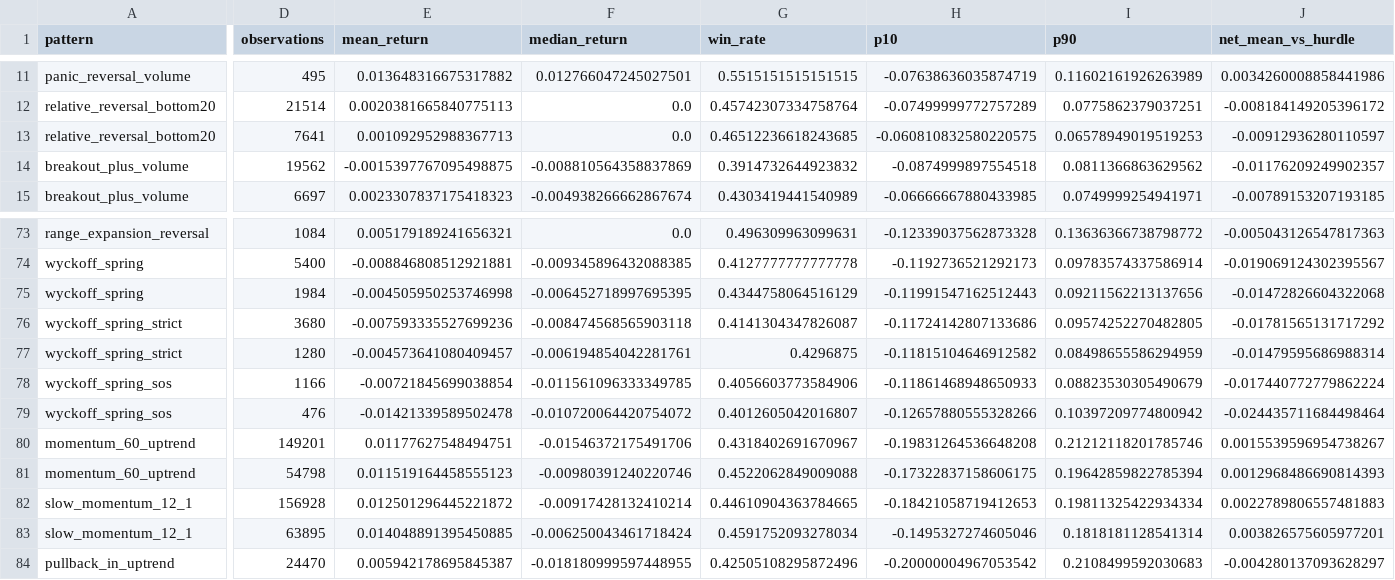
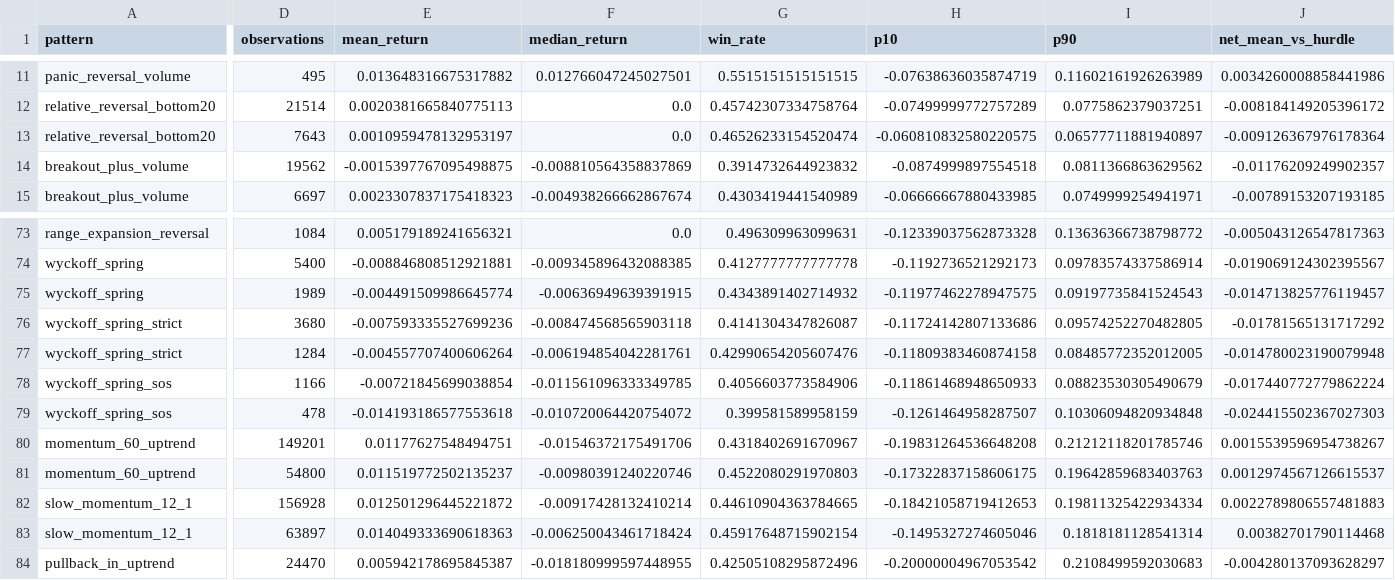
Before and after one commit to newbiezzzzz/leverage-system, a CSV file: research/results/pattern_discovery.csv, drawn as a sheet; only a part is shown, gaps mark what is left out; the diff covers the shown part only; the diff names each change by its address in the sheet, - before the commit and + after, or states it on an @@ line.

```diff
--- a/research/results/pattern_discovery.csv
+++ b/research/results/pattern_discovery.csv
-D13 (observations): 7641
+D13 (observations): 7643
-E13 (mean_return): 0.001092952988367713
+E13 (mean_return): 0.0010959478132953197
-G13 (win_rate): 0.46512236618243685
+G13 (win_rate): 0.46526233154520474
-I13 (p90): 0.06578949019519253
+I13 (p90): 0.06577711881940897
-J13 (net_mean_vs_hurdle): -0.00912936280110597
+J13 (net_mean_vs_hurdle): -0.009126367976178364
-D75 (observations): 1984
+D75 (observations): 1989
-E75 (mean_return): -0.004505950253746998
+E75 (mean_return): -0.004491509986645774
-F75 (median_return): -0.006452718997695395
+F75 (median_return): -0.00636949639391915
-G75 (win_rate): 0.4344758064516129
+G75 (win_rate): 0.4343891402714932
-H75 (p10): -0.11991547162512443
+H75 (p10): -0.11977462278947575
-I75 (p90): 0.09211562213137656
+I75 (p90): 0.09197735841524543
-J75 (net_mean_vs_hurdle): -0.01472826604322068
+J75 (net_mean_vs_hurdle): -0.014713825776119457
-D77 (observations): 1280
+D77 (observations): 1284
-E77 (mean_return): -0.004573641080409457
+E77 (mean_return): -0.004557707400606264
-G77 (win_rate): 0.4296875
+G77 (win_rate): 0.42990654205607476
-H77 (p10): -0.11815104646912582
+H77 (p10): -0.11809383460874158
-I77 (p90): 0.08498655586294959
+I77 (p90): 0.08485772352012005
-J77 (net_mean_vs_hurdle): -0.01479595686988314
+J77 (net_mean_vs_hurdle): -0.014780023190079948
-D79 (observations): 476
+D79 (observations): 478
-E79 (mean_return): -0.01421339589502478
+E79 (mean_return): -0.014193186577553618
-G79 (win_rate): 0.4012605042016807
+G79 (win_rate): 0.399581589958159
-H79 (p10): -0.12657880555328266
+H79 (p10): -0.1261464958287507
-I79 (p90): 0.10397209774800942
+I79 (p90): 0.10306094820934848
-J79 (net_mean_vs_hurdle): -0.024435711684498464
+J79 (net_mean_vs_hurdle): -0.024415502367027303
-D81 (observations): 54798
+D81 (observations): 54800
-E81 (mean_return): 0.011519164458555123
+E81 (mean_return): 0.011519772502135237
-G81 (win_rate): 0.4522062849009088
+G81 (win_rate): 0.4522080291970803
-I81 (p90): 0.19642859822785394
+I81 (p90): 0.19642859683403763
-J81 (net_mean_vs_hurdle): 0.0012968486690814393
+J81 (net_mean_vs_hurdle): 0.0012974567126615537
-D83 (observations): 63895
+D83 (observations): 63897
-E83 (mean_return): 0.014048891395450885
+E83 (mean_return): 0.014049333690618363
-G83 (win_rate): 0.4591752093278034
+G83 (win_rate): 0.45917648715902154
-J83 (net_mean_vs_hurdle): 0.003826575605977201
+J83 (net_mean_vs_hurdle): 0.00382701790114468
```
Also changed, not shown: 65 edited cells elsewhere in this file, research/results/baseline_no_costs.csv, research/results/failure_signatures.csv, 29 other files.
